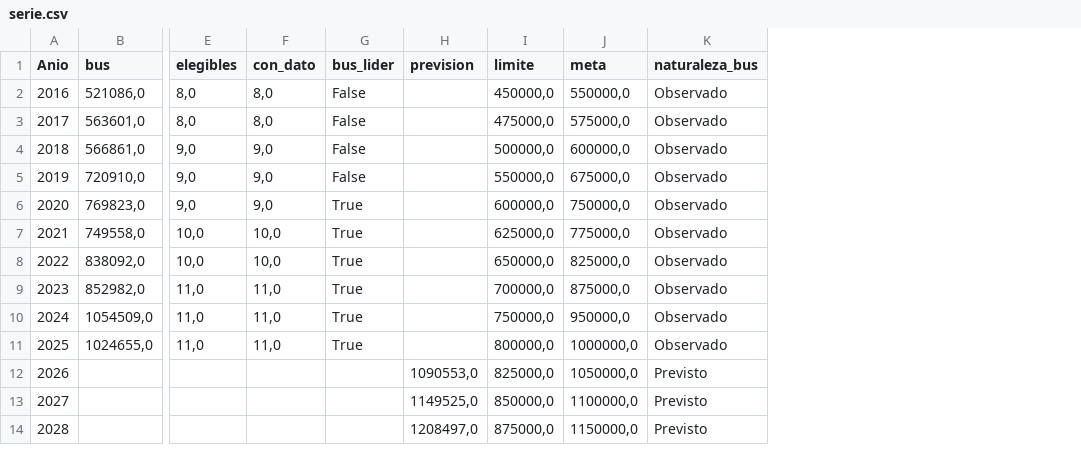
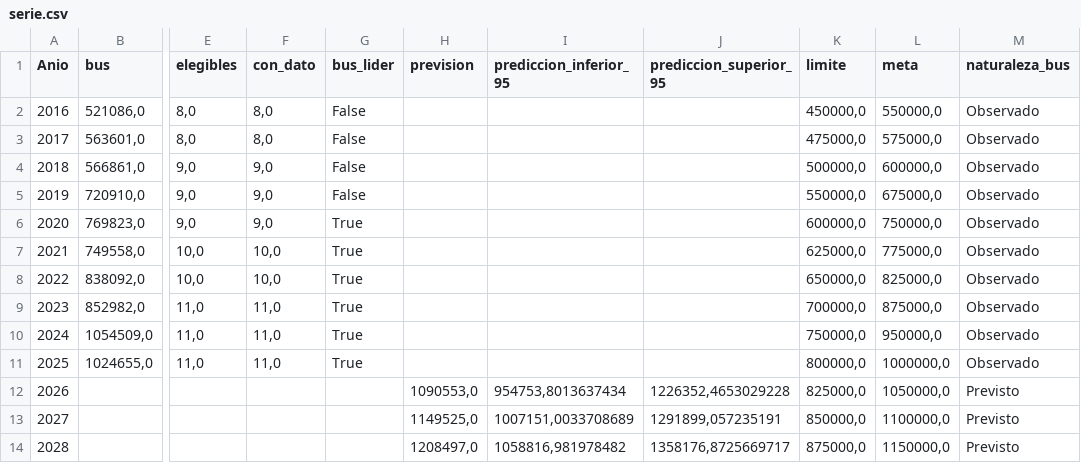
Before and after one commit to mvarort/bus-indicadores-efqm, a CSV file: datos_procesados/NMONPAGOLIC/serie.csv, drawn as a sheet; only a part is shown, gaps mark what is left out; the diff names each change by its address in the sheet, - before the commit and + after, or states it on an @@ line.

```diff
--- a/datos_procesados/NMONPAGOLIC/serie.csv
+++ b/datos_procesados/NMONPAGOLIC/serie.csv
+column I (prediccion_inferior_95), rows 12-14: 954753,8013637434 | 1007151,0033708689 | 1058816,981978482
+column J (prediccion_superior_95), rows 12-14: 1226352,4653029228 | 1291899,057235191 | 1358176,8725669717
```
Also changed, not shown: datos_procesados/PCT_GASTO_ELECTRONICO/serie.csv, datos_procesados/USUARIOS_POR_PUESTO/serie.csv, 24 other files.
